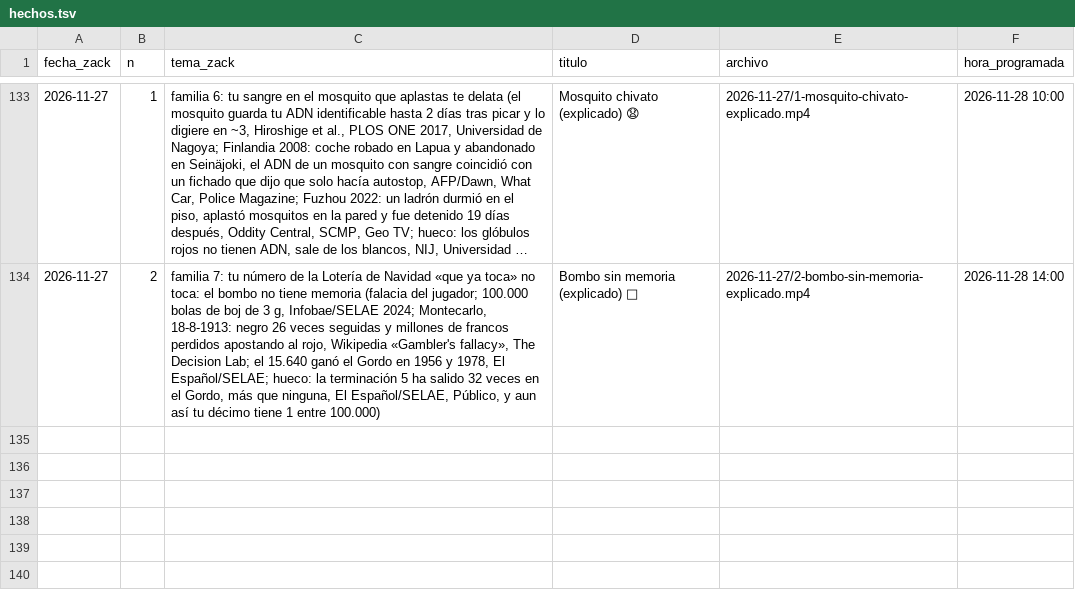
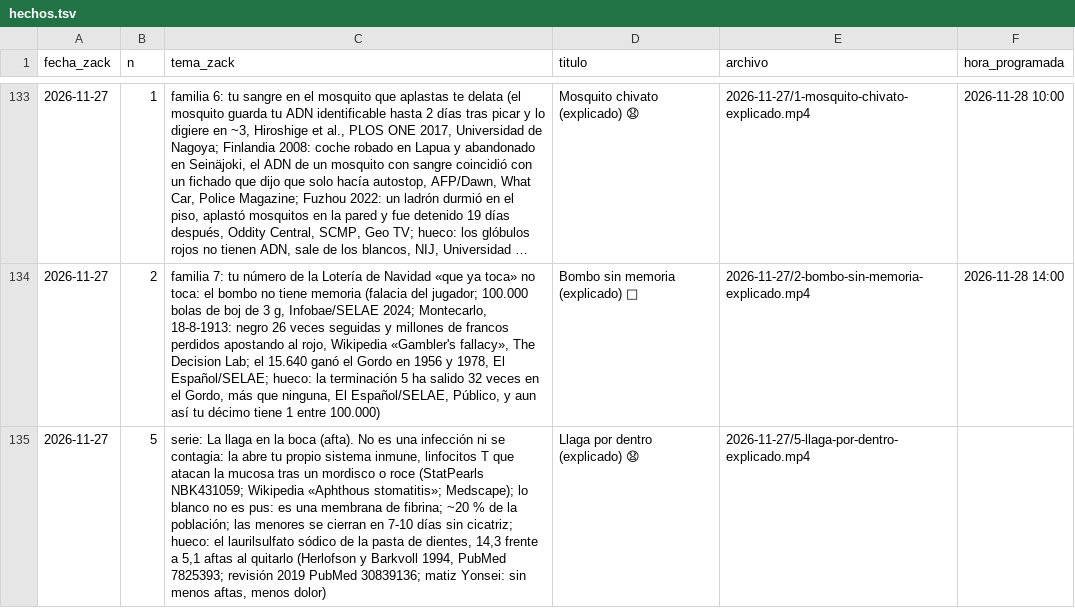
Before and after one commit to amaliogigu/reels-publicos, a TSV file: hechos.tsv, drawn as a sheet; only a part is shown, gaps mark what is left out; long unchanged cells end in …; the diff names each change by its address in the sheet, - before the commit and + after, or states it on an @@ line.

```diff
--- a/hechos.tsv
+++ b/hechos.tsv
+row 135: 2026-11-27 | 5 | serie: La llaga en la boca (afta). No es una infección ni se contagia: la abre tu propio sistema inmune, linfocitos T que atacan la mucosa tras un mordisco o roce (StatPearls NBK431059; Wikipedia «Aphthous stomatitis»; Medscape); lo blanco no es pus: es una membrana de fibrina; ~20 % de la población; las menores se cierran en 7-10 días sin cicatriz; hueco: el laurilsulfato sódico de la pasta de dientes, 14,3 frente a 5,1 aftas al quitarlo (Herlofson y Barkvoll 1994, PubMed 7825393; revisión 2019 PubMed 30839136; matiz Yonsei: sin menos aftas, menos dolor) | Llaga por dentro (explicado) 😧 | 2026-11-27/5-llaga-por-dentro-explicado.mp4
```
Also changed, not shown: control.tsv, 1 other file.
